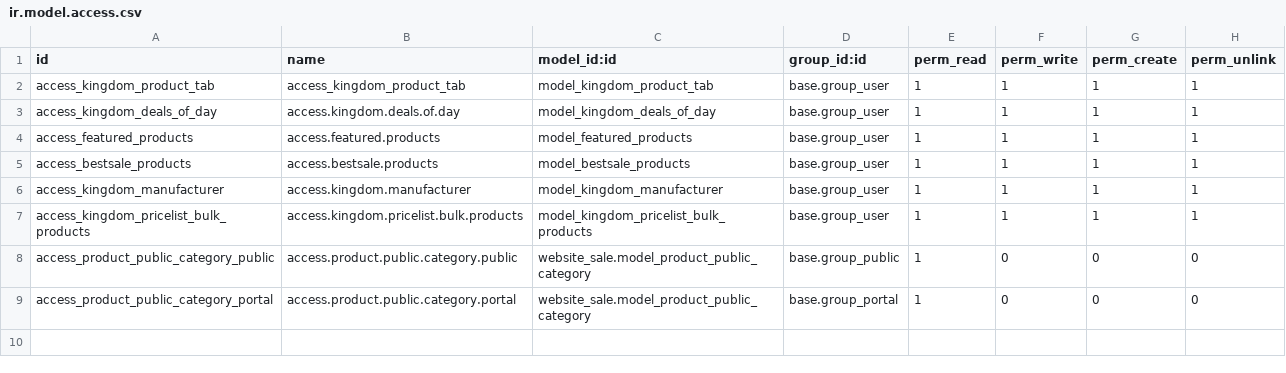
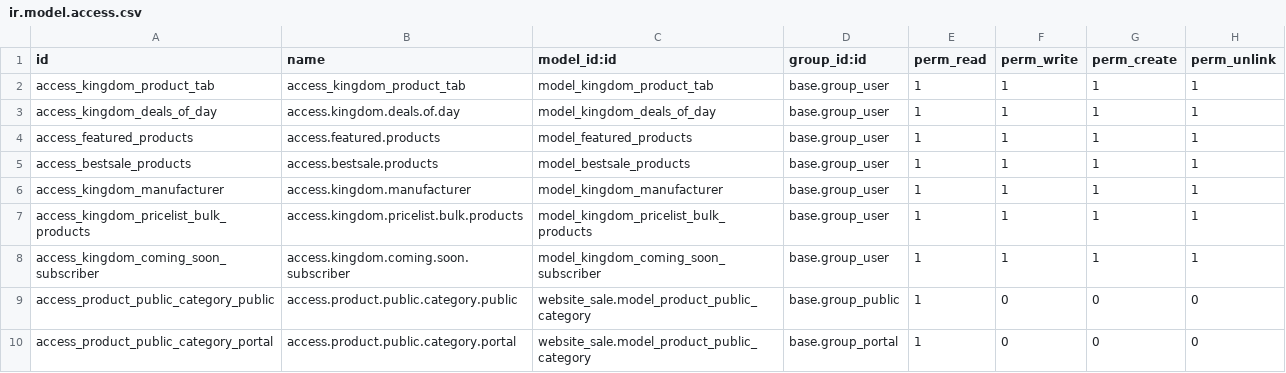
Before and after one commit to effazbs23/odoo-addons-me, a CSV file: theme_kingdom/security/ir.model.access.csv, drawn as a sheet; the diff names each change by its address in the sheet, - before the commit and + after, or states it on an @@ line.

Commit message:
[IMP] theme_kingdom: enhance shop experience and coming soon page
- implement dynamic product tabs with backend configuration
- add AJAX-based tab switching for improved UX
- implement product quick view with dynamic product details
- add configurable Coming Soon page with countdown and subscription form
- improve responsiveness and performance across all features

```diff
--- a/theme_kingdom/security/ir.model.access.csv
+++ b/theme_kingdom/security/ir.model.access.csv
+row 8: access_kingdom_coming_soon_subscriber | access.kingdom.coming.soon.subscriber | model_kingdom_coming_soon_subscriber | base.group_user | 1 | 1 | 1 | 1
```
Also changed, not shown: 32 other files.
